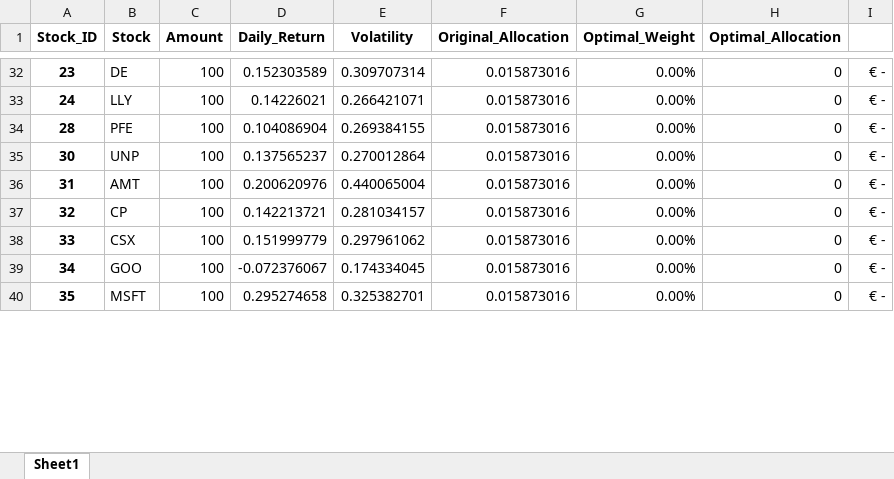
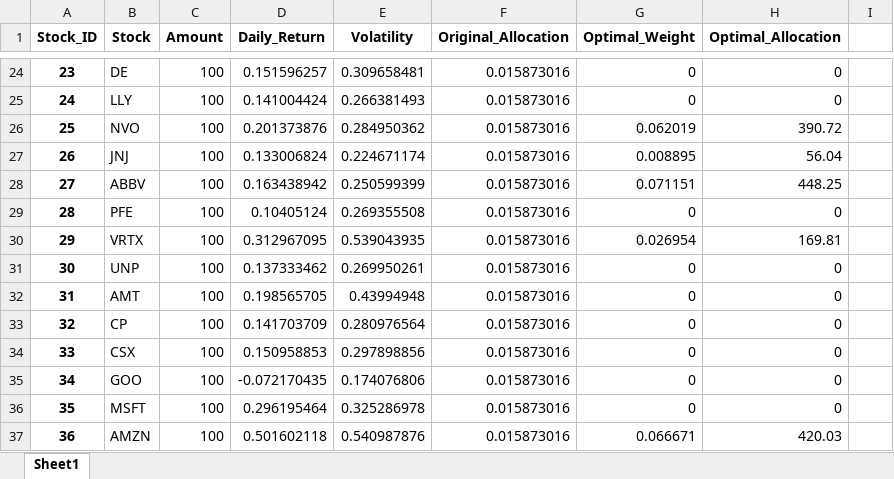
Before and after one commit to RamanathanVaradharajan/OptimalPortfolio.Py, an Excel workbook: src/dataframes/input/output_portfolio_v2.xlsx, sheet Sheet1, drawn as a sheet; only a part is shown, gaps mark what is left out; values as stored, in another font and other column widths than the file's, no borders; addresses are those after the commit; the diff covers the shown part only; the diff names each change by its address in the sheet, - before the commit and + after, or states it on an @@ line.

```diff
--- a/src/dataframes/input/output_portfolio_v2.xlsx (sheet Sheet1)
+++ b/src/dataframes/input/output_portfolio_v2.xlsx (sheet Sheet1)
-D24 (Daily_Return): 0.152303589
+D24 (Daily_Return): 0.151596257
-E24 (Volatility): 0.309707314
+E24 (Volatility): 0.309658481
-G24:G25 (Optimal_Weight): 0.00%
+G24:G25 (Optimal_Weight): 0
-I24:I25: € -
+I24:I25: (empty)
-D25 (Daily_Return): 0.14226021
+D25 (Daily_Return): 0.141004424
-E25 (Volatility): 0.266421071
+E25 (Volatility): 0.266381493
+row 26: 25 | NVO | 100 | 0.201373876 | 0.284950362 | 0.015873016 | 0.062019 | 390.72
+row 27: 26 | JNJ | 100 | 0.133006824 | 0.224671174 | 0.015873016 | 0.008895 | 56.04
+row 28: 27 | ABBV | 100 | 0.163438942 | 0.250599399 | 0.015873016 | 0.071151 | 448.25
-D29 (Daily_Return): 0.104086904
+D29 (Daily_Return): 0.10405124
-E29 (Volatility): 0.269384155
+E29 (Volatility): 0.269355508
-G29 (Optimal_Weight): 0.00%
+G29 (Optimal_Weight): 0
-I29: € -
+I29: (empty)
+row 30: 29 | VRTX | 100 | 0.312967095 | 0.539043935 | 0.015873016 | 0.026954 | 169.81
-D31 (Daily_Return): 0.137565237
+D31 (Daily_Return): 0.137333462
-E31 (Volatility): 0.270012864
+E31 (Volatility): 0.269950261
-G31:G36 (Optimal_Weight): 0.00%
+G31:G36 (Optimal_Weight): 0
-I31:I36: € -
+I31:I36: (empty)
-D32 (Daily_Return): 0.200620976
+D32 (Daily_Return): 0.198565705
-E32 (Volatility): 0.440065004
+E32 (Volatility): 0.43994948
-D33 (Daily_Return): 0.142213721
+D33 (Daily_Return): 0.141703709
-E33 (Volatility): 0.281034157
+E33 (Volatility): 0.280976564
-D34 (Daily_Return): 0.151999779
+D34 (Daily_Return): 0.150958853
-E34 (Volatility): 0.297961062
+E34 (Volatility): 0.297898856
-D35 (Daily_Return): -0.072376067
+D35 (Daily_Return): -0.072170435
-E35 (Volatility): 0.174334045
+E35 (Volatility): 0.174076806
-D36 (Daily_Return): 0.295274658
+D36 (Daily_Return): 0.296195464
-E36 (Volatility): 0.325382701
+E36 (Volatility): 0.325286978
+row 37: 36 | AMZN | 100 | 0.501602118 | 0.540987876 | 0.015873016 | 0.066671 | 420.03
```
Also changed, not shown: 10 added rows, 15 removed rows and 156 edited cells elsewhere in this sheet, 5 other files.
